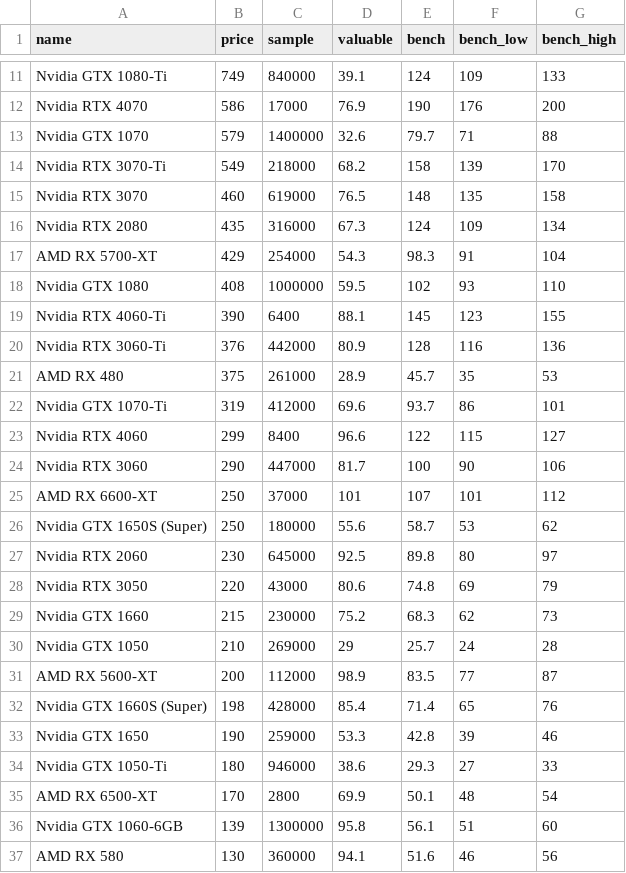
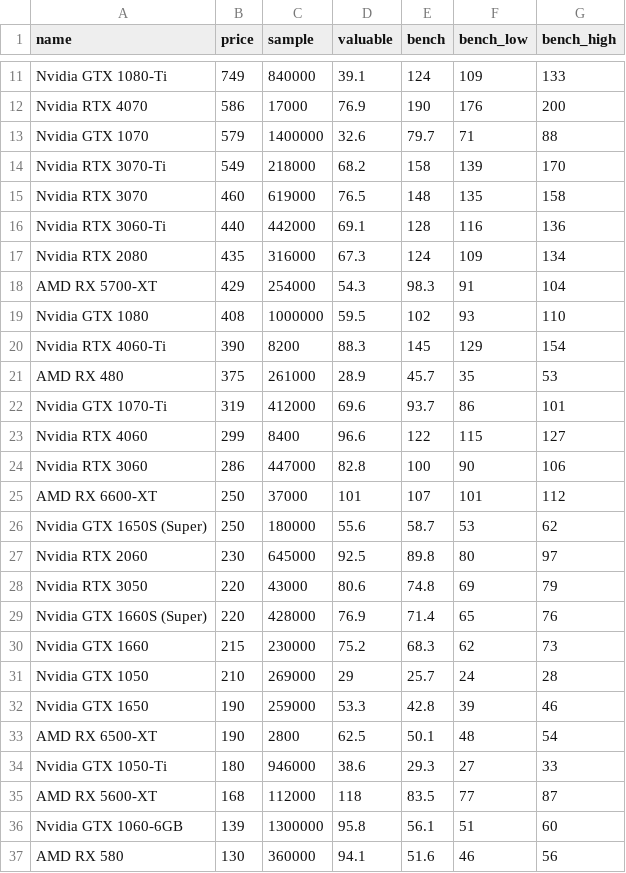
Before and after one commit to ShaokangJiang/CSE-203B-crapping, a CSV file: data/gpu.csv, drawn as a sheet; only a part is shown, gaps mark what is left out; the diff covers the shown part only.

```diff
--- a/data/gpu.csv
+++ b/data/gpu.csv
@@ -15,2 +15,3 @@ Nvidia RTX 3070-Ti,549,218000,68.2,158,139,170
 Nvidia RTX 3070,460,619000,76.5,148,135,158
+Nvidia RTX 3060-Ti,440,442000,69.1,128,116,136
 Nvidia RTX 2080,435,316000,67.3,124,109,134
@@ -18,4 +19,3 @@ AMD RX 5700-XT,429,254000,54.3,98.3,91,104
 Nvidia GTX 1080,408,1000000,59.5,102,93,110
-Nvidia RTX 4060-Ti,390,6400,88.1,145,123,155
-Nvidia RTX 3060-Ti,376,442000,80.9,128,116,136
+Nvidia RTX 4060-Ti,390,8200,88.3,145,129,154
 AMD RX 480,375,261000,28.9,45.7,35,53
@@ -23,3 +23,3 @@ Nvidia GTX 1070-Ti,319,412000,69.6,93.7,86,101
 Nvidia RTX 4060,299,8400,96.6,122,115,127
-Nvidia RTX 3060,290,447000,81.7,100,90,106
+Nvidia RTX 3060,286,447000,82.8,100,90,106
 AMD RX 6600-XT,250,37000,101,107,101,112
@@ -28,9 +28,9 @@ Nvidia RTX 2060,230,645000,92.5,89.8,80,97
 Nvidia RTX 3050,220,43000,80.6,74.8,69,79
+Nvidia GTX 1660S (Super),220,428000,76.9,71.4,65,76
 Nvidia GTX 1660,215,230000,75.2,68.3,62,73
 Nvidia GTX 1050,210,269000,29,25.7,24,28
-AMD RX 5600-XT,200,112000,98.9,83.5,77,87
-Nvidia GTX 1660S (Super),198,428000,85.4,71.4,65,76
 Nvidia GTX 1650,190,259000,53.3,42.8,39,46
+AMD RX 6500-XT,190,2800,62.5,50.1,48,54
 Nvidia GTX 1050-Ti,180,946000,38.6,29.3,27,33
-AMD RX 6500-XT,170,2800,69.9,50.1,48,54
+AMD RX 5600-XT,168,112000,118,83.5,77,87
 Nvidia GTX 1060-6GB,139,1300000,95.8,56.1,51,60
```
Also changed, not shown: 2 added rows, 2 removed rows and 6 edited cells elsewhere in this file, data/cpu.csv, data/hdd.csv, 2 other files.
